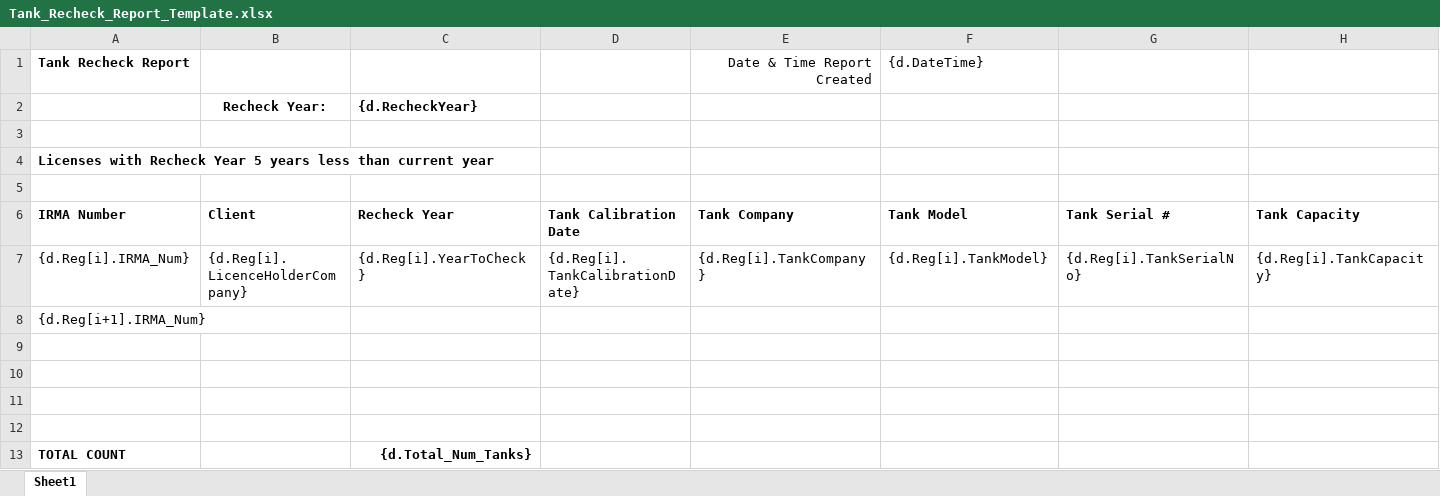
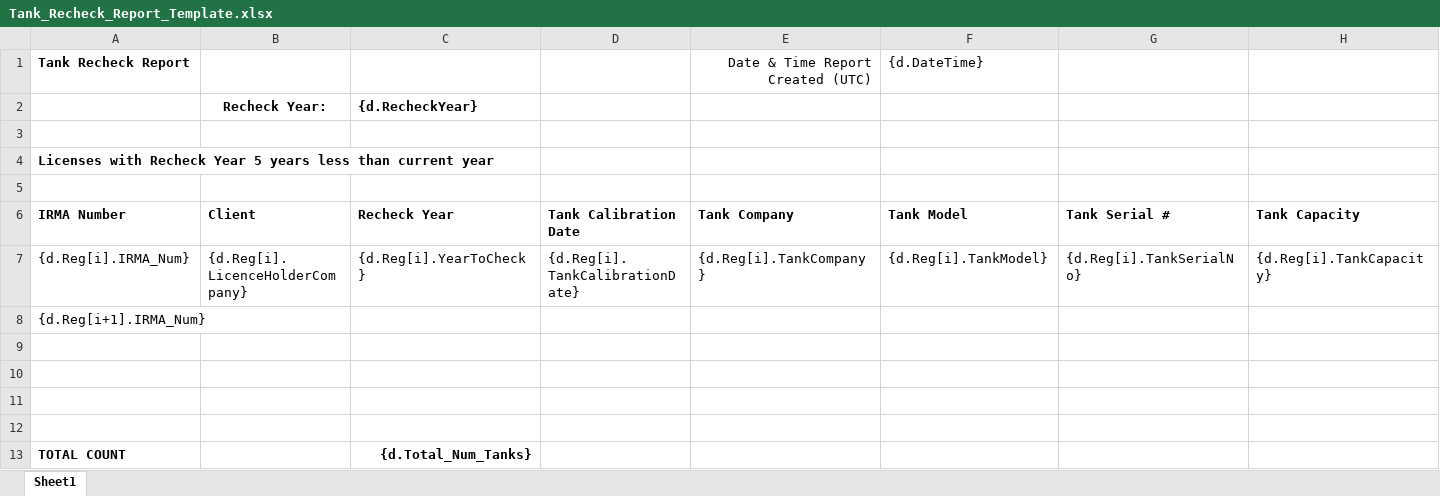
Before and after one commit to bcgov/nr-mals, an Excel workbook: app/server/static/templates/reports/Tank_Recheck_Report_Template.xlsx, sheet Sheet1, drawn as a sheet; values as stored, in another font and other column widths than the file's, no borders; the diff names each change by its address in the sheet, - before the commit and + after, or states it on an @@ line.

Commit message:
Update reports to specify create timestamp is UTC

```diff
--- a/app/server/static/templates/reports/Tank_Recheck_Report_Template.xlsx (sheet Sheet1)
+++ b/app/server/static/templates/reports/Tank_Recheck_Report_Template.xlsx (sheet Sheet1)
-E1: Date & Time Report Created
+E1: Date & Time Report Created (UTC)
```
Also changed, not shown: app/server/static/templates/reports/Action_Required_Template.xlsx, app/server/static/templates/reports/Apiary_Hive_Inspection_Template.xlsx, 8 other files.
